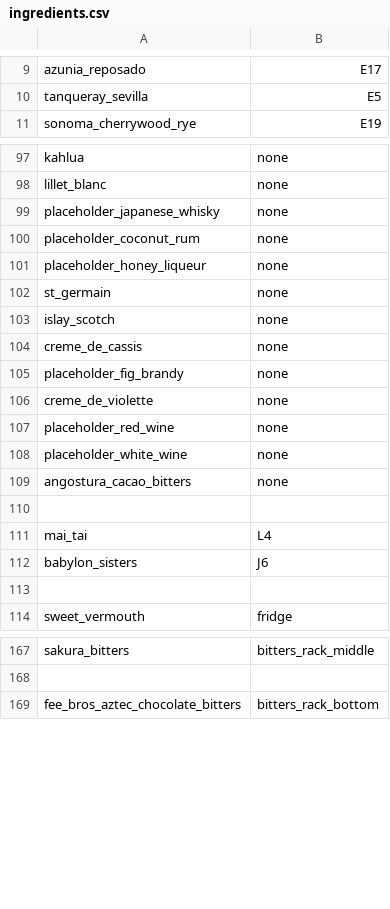
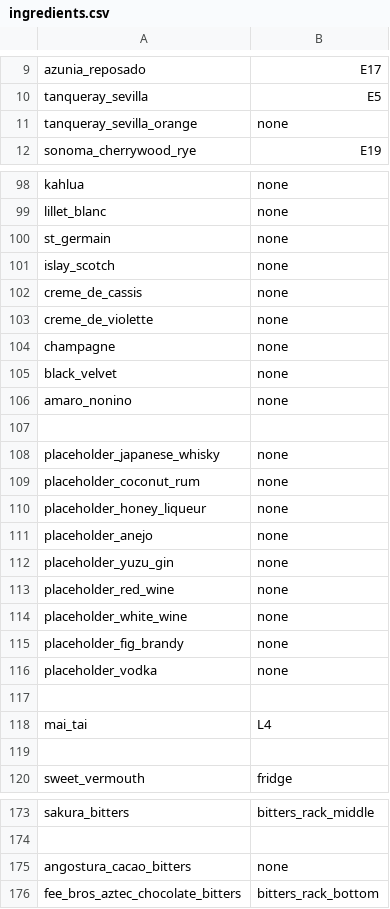
Before and after one commit to ali-clara/led-bar-menu, a CSV file: config/ingredients.csv, drawn as a sheet; only a part is shown, gaps mark what is left out; the diff covers the shown part only.

```diff
--- a/config/ingredients.csv
+++ b/config/ingredients.csv
@@ -10,2 +10,3 @@ azunia_reposado, E17
 tanqueray_sevilla, E5
+tanqueray_sevilla_orange, none
 sonoma_cherrywood_rye, E19
@@ -98,2 +99,10 @@ kahlua, none
 lillet_blanc, none
+st_germain, none
+islay_scotch, none
+creme_de_cassis, none
+creme_de_violette, none
+champagne, none
+black_velvet, none
+amaro_nonino, none
+
 placeholder_japanese_whisky, none
@@ -101,13 +110,10 @@ placeholder_coconut_rum, none
 placeholder_honey_liqueur, none
-st_germain, none
-islay_scotch, none
-creme_de_cassis, none
-placeholder_fig_brandy, none
-creme_de_violette, none
+placeholder_anejo, none
+placeholder_yuzu_gin, none
 placeholder_red_wine, none
 placeholder_white_wine, none
-angostura_cacao_bitters, none
+placeholder_fig_brandy, none
+placeholder_vodka, none
 
 mai_tai, L4
-babylon_sisters, J6
 
@@ -168,2 +174,3 @@ sakura_bitters, bitters_rack_middle
 
+angostura_cacao_bitters, none
 fee_bros_aztec_chocolate_bitters, bitters_rack_bottom
```
Also changed, not shown: 1 added row and 4 edited cells elsewhere in this file, 6 other files.
